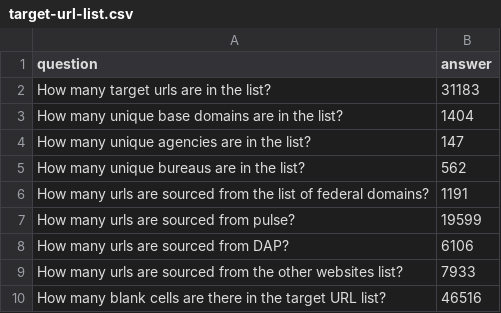
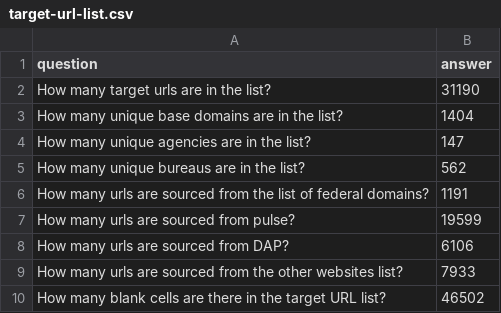
Before and after one commit to arpitjain099/site-scanning-analysis, a CSV file: reports/target-url-list.csv, drawn as a sheet.

```diff
--- a/reports/target-url-list.csv
+++ b/reports/target-url-list.csv
@@ -1,3 +1,3 @@
 question,answer
-How many target urls are in the list?,31183
+How many target urls are in the list?,31190
 How many unique base domains are in the list?,1404
@@ -9,2 +9,2 @@ How many urls are sourced from DAP?,6106
 How many urls are sourced from the other websites list?,7933
-How many blank cells are there in the target URL list?,46516
+How many blank cells are there in the target URL list?,46502
```
Also changed, not shown: reports/snapshot-primary.csv.
